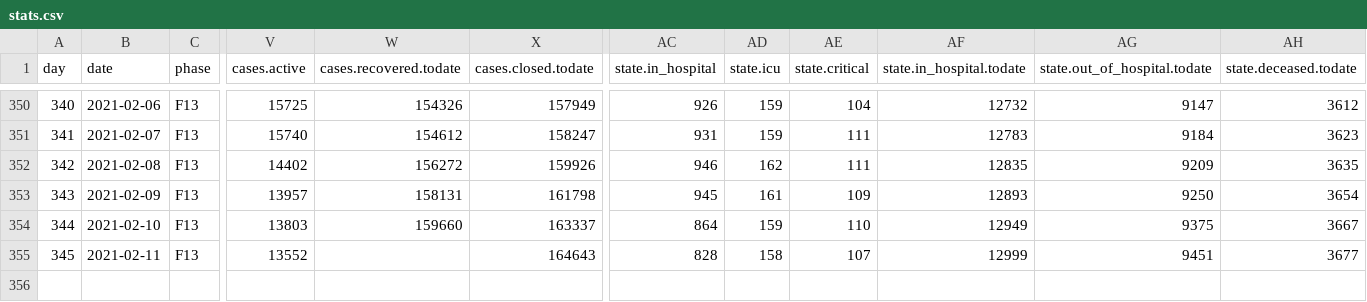
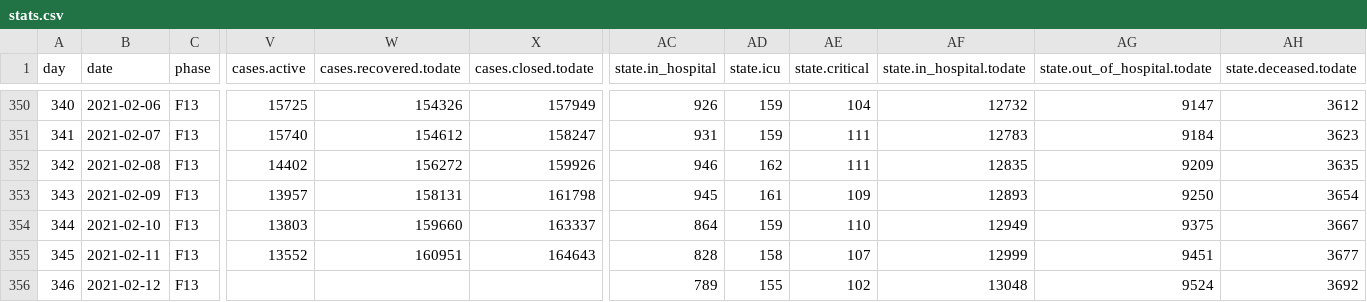
Before and after one commit to sledilnik/data, a CSV file: csv/stats.csv, drawn as a sheet; only a part is shown, gaps mark what is left out; rows hold the shown columns only; the diff names each change by its address in the sheet, - before the commit and + after, or states it on an @@ line.

```diff
--- a/csv/stats.csv
+++ b/csv/stats.csv
-W355 (cases.recovered.todate): (empty)
+W355 (cases.recovered.todate): 160951
+row 356: 346 | 2021-02-12 | F13 |  |  |  | 789 | 155 | 102 | 13048 | 9524 | 3692
```
Also changed, not shown: csv/cases.csv, csv/hospitals.csv, 7 other files.
